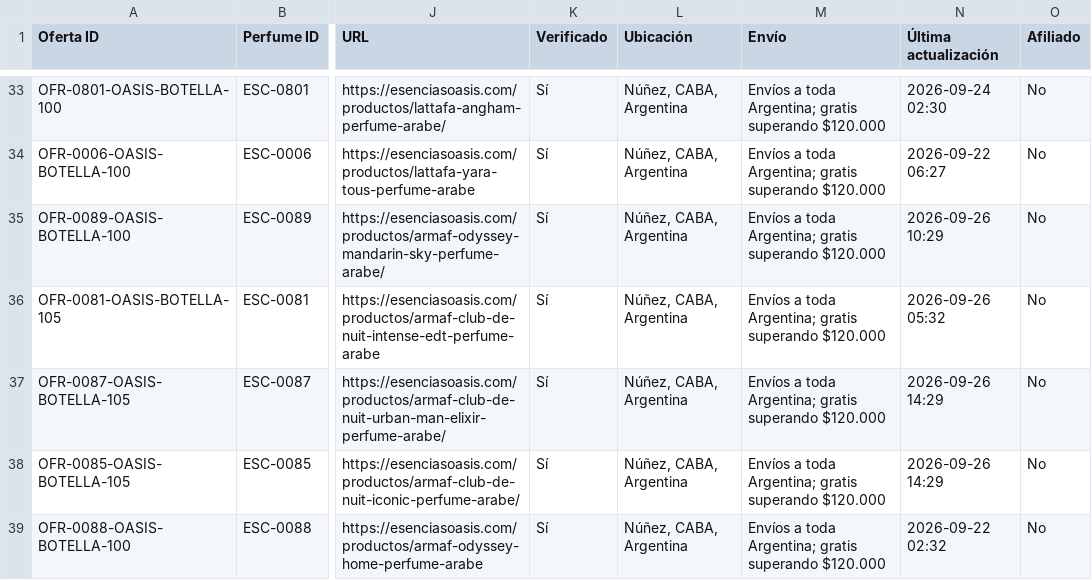
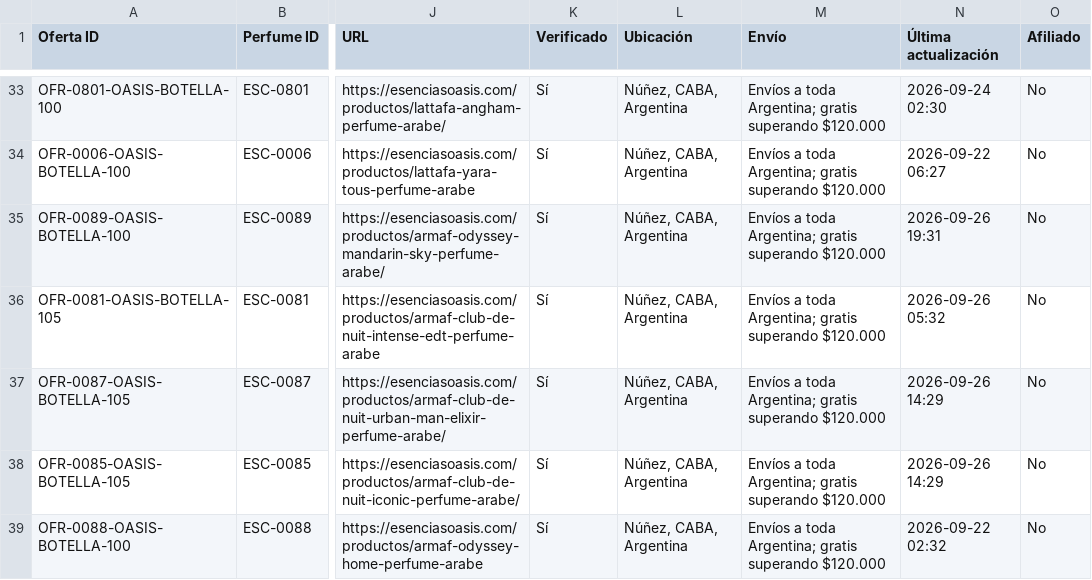
Before and after one commit to AlanDlin/UniHub, a CSV file: public-data/esencer/comercios.csv, drawn as a sheet; only a part is shown, gaps mark what is left out; the diff covers the shown part only; the diff names each change by its address in the sheet, - before the commit and + after, or states it on an @@ line.

Commit message:
Sync Escencer comercios offers

```diff
--- a/public-data/esencer/comercios.csv
+++ b/public-data/esencer/comercios.csv
-N35 (Última actualización): 2026-09-26 10:29
+N35 (Última actualización): 2026-09-26 19:31
```
Also changed, not shown: 11 edited cells elsewhere in this file.
